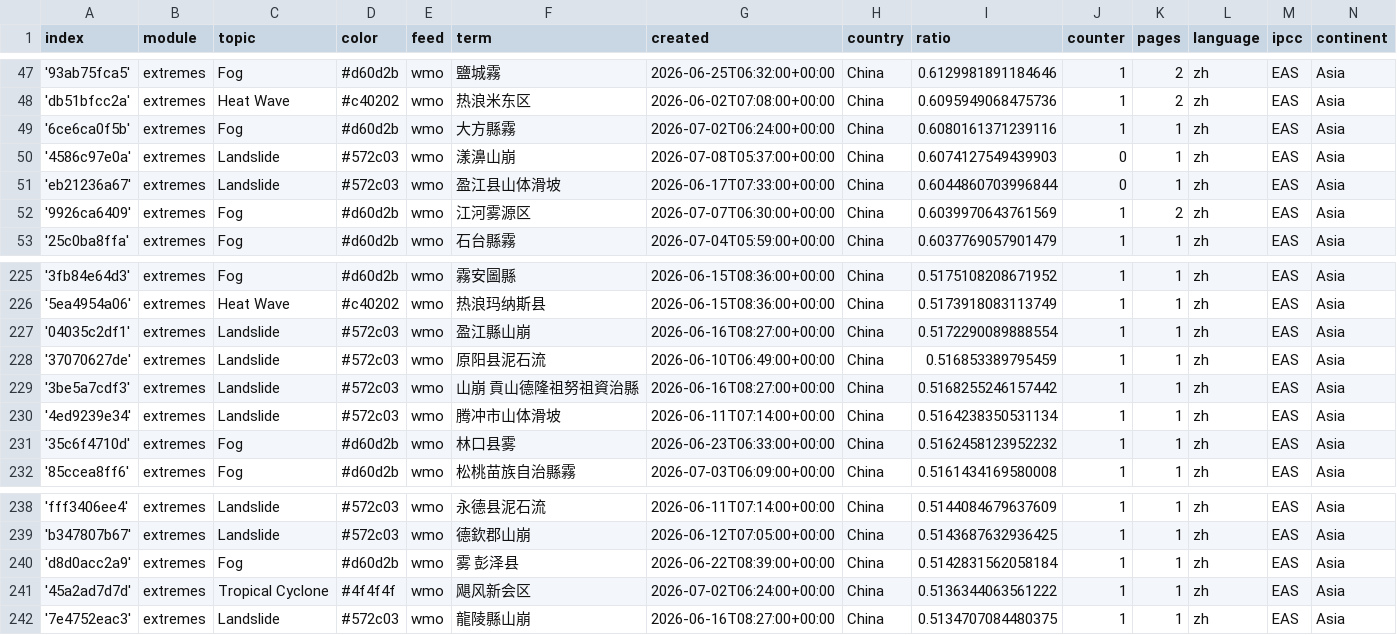
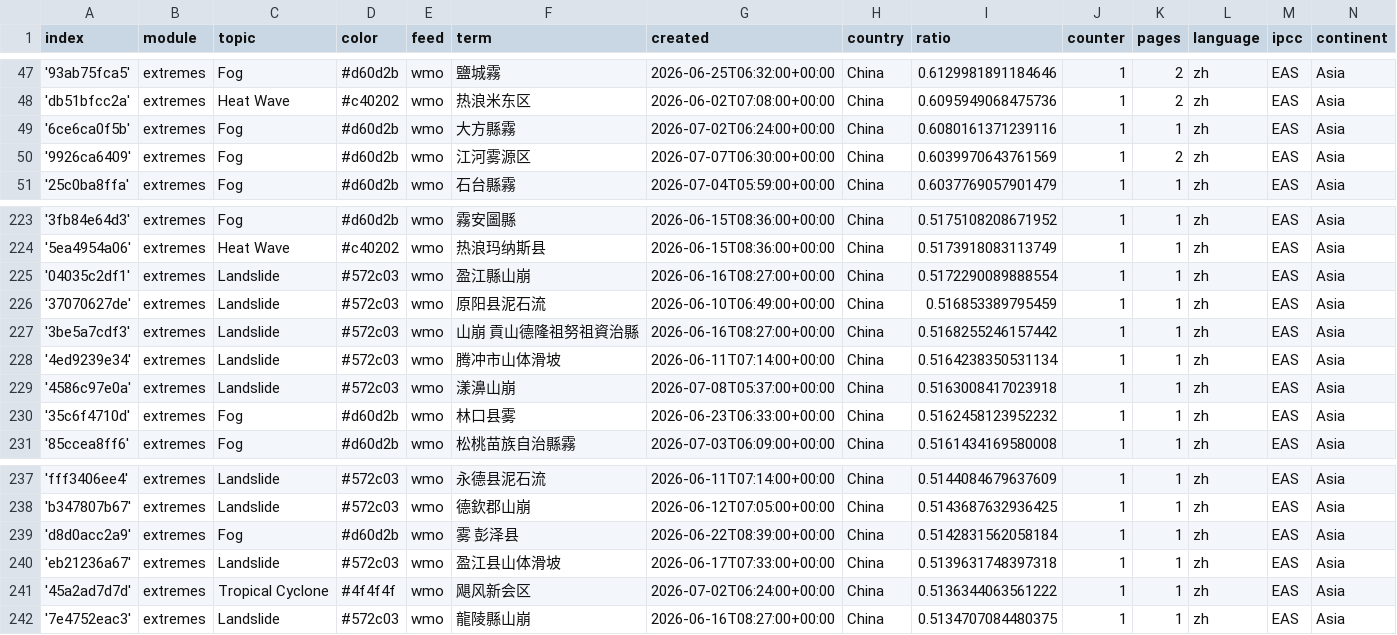
Before and after one commit to tapio-22-Digitale-Methoden-News/chineseExtremes, a CSV file: terms.csv, drawn as a sheet; only a part is shown, gaps mark what is left out; removed rows and columns are numbered as before the commit, all else as after; the diff names each change by its address in the sheet, - before the commit and + after, or states it on an @@ line.

Commit message:
Commit from GitHub Actions (harvest:0.0)

```diff
--- a/terms.csv
+++ b/terms.csv
-row 50: '4586c97e0a' | extremes | Landslide | #572c03 | wmo | 漾濞山崩 | 2026-07-08T05:37:00+00:00 | China | 0.6074127549439903 | 0 | 1 | zh | EAS | Asia
-row 51: 'eb21236a67' | extremes | Landslide | #572c03 | wmo | 盈江县山体滑坡 | 2026-06-17T07:33:00+00:00 | China | 0.6044860703996844 | 0 | 1 | zh | EAS | Asia
+row 229: '4586c97e0a' | extremes | Landslide | #572c03 | wmo | 漾濞山崩 | 2026-07-08T05:37:00+00:00 | China | 0.5163008417023918 | 1 | 1 | zh | EAS | Asia
+row 240: 'eb21236a67' | extremes | Landslide | #572c03 | wmo | 盈江县山体滑坡 | 2026-06-17T07:33:00+00:00 | China | 0.5139631748397318 | 1 | 1 | zh | EAS | Asia
```
